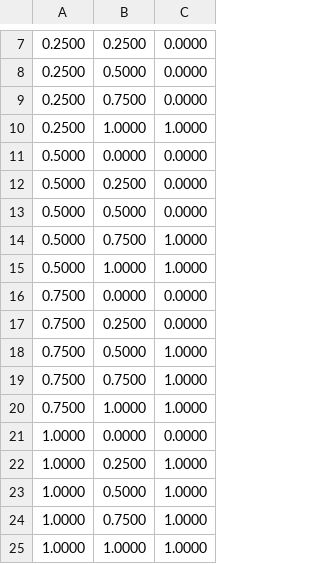
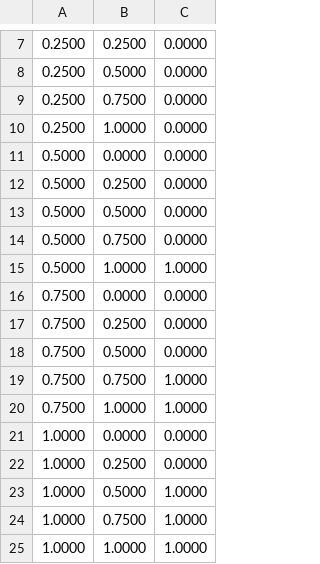
Before and after one commit to yutachaan/imgProcess_grayscale, a CSV file: neural_network/out/data02_and.csv, drawn as a sheet; only a part is shown, gaps mark what is left out.

```diff
--- a/neural_network/out/data02_and.csv
+++ b/neural_network/out/data02_and.csv
@@ -9,3 +9,3 @@
 0.2500,0.7500,0.0000
-0.2500,1.0000,1.0000
+0.2500,1.0000,0.0000
 0.5000,0.0000,0.0000
@@ -13,3 +13,3 @@
 0.5000,0.5000,0.0000
-0.5000,0.7500,1.0000
+0.5000,0.7500,0.0000
 0.5000,1.0000,1.0000
@@ -17,3 +17,3 @@
 0.7500,0.2500,0.0000
-0.7500,0.5000,1.0000
+0.7500,0.5000,0.0000
 0.7500,0.7500,1.0000
@@ -21,3 +21,3 @@
 1.0000,0.0000,0.0000
-1.0000,0.2500,1.0000
+1.0000,0.2500,0.0000
 1.0000,0.5000,1.0000
```
Also changed, not shown: neural_network/out/data03_and.csv, 4 other files.
